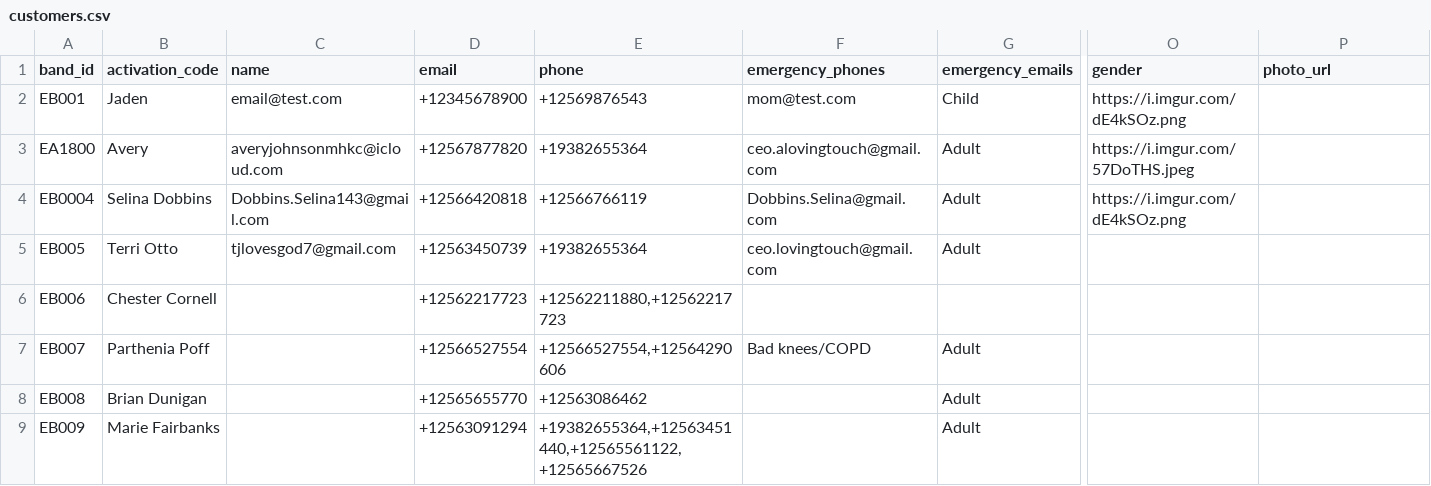
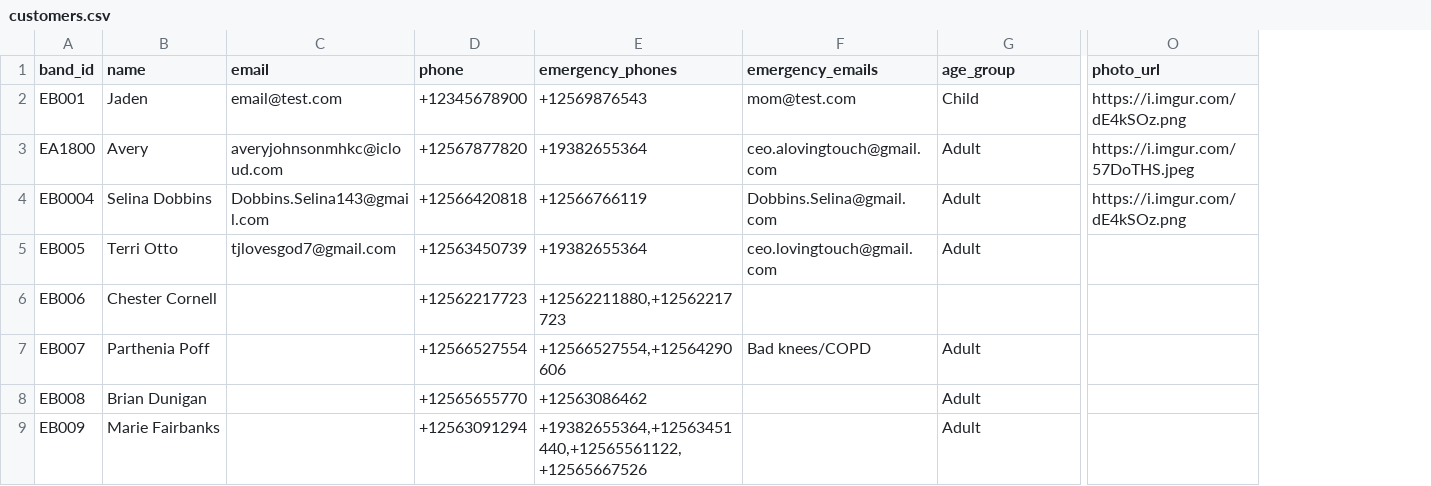
Before and after one commit to Ave4prezi/empowerbands, a CSV file: customers.csv, drawn as a sheet; only a part is shown, gaps mark what is left out; removed rows and columns are numbered as before the commit, all else as after; the diff covers the shown part only; the diff names each change by its address in the sheet, - before the commit and + after, or states it on an @@ line.

```diff
--- a/customers.csv
+++ b/customers.csv
-column O (gender), rows 2-4: https://i.imgur.com/dE4kSOz.png | https://i.imgur.com/57DoTHS.jpeg | https://i.imgur.com/dE4kSOz.png
-B1: activation_code
+B1: name
-C1: name
+C1: email
-D1: email
+D1: phone
-E1: phone
+E1: emergency_phones
-F1: emergency_phones
+F1: emergency_emails
-G1: emergency_emails
+G1: age_group
-O2 (photo_url): (empty)
+O2 (photo_url): https://i.imgur.com/dE4kSOz.png
-O3 (photo_url): (empty)
+O3 (photo_url): https://i.imgur.com/57DoTHS.jpeg
-O4 (photo_url): (empty)
+O4 (photo_url): https://i.imgur.com/dE4kSOz.png
```
Also changed, not shown: 7 edited cells elsewhere in this file, 4 other files.
